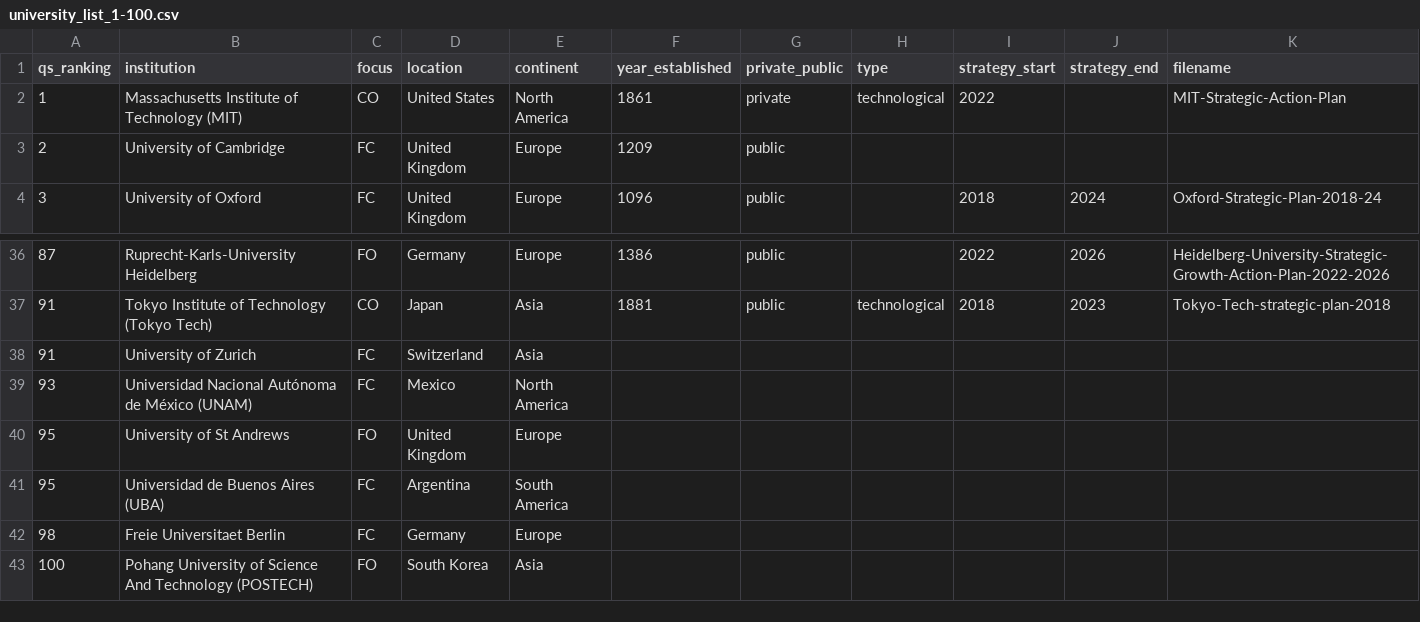
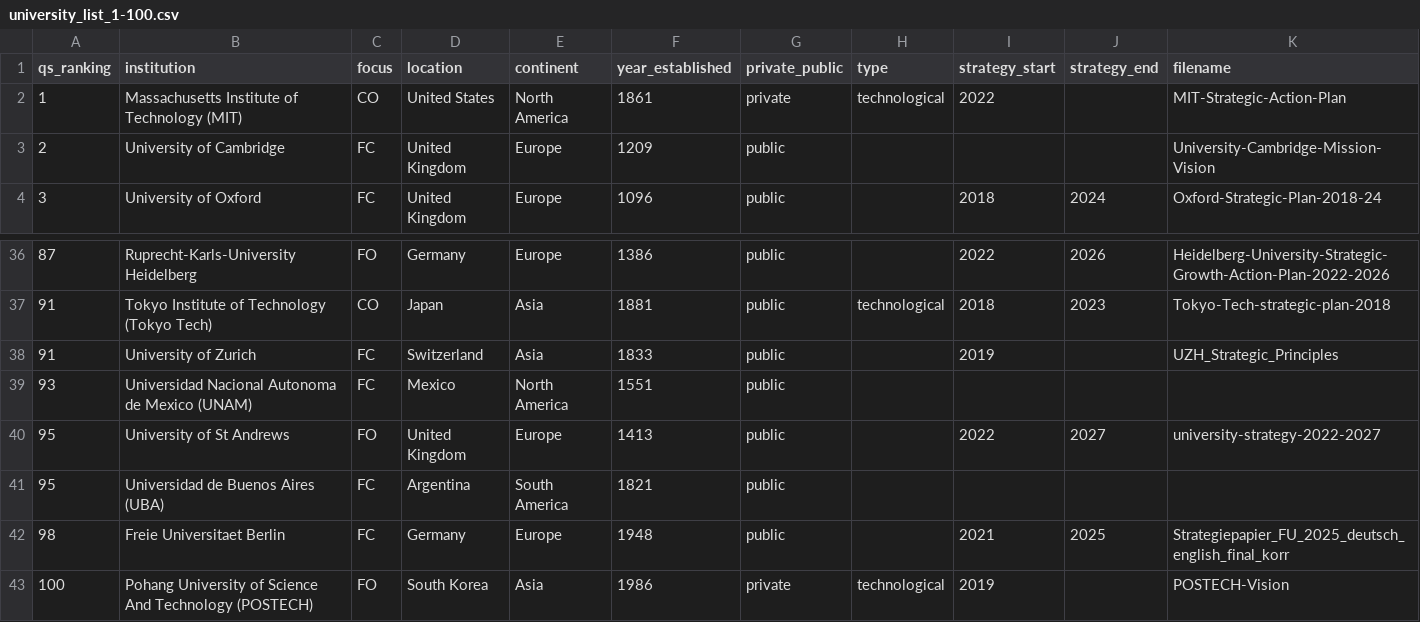
Before and after one commit to jnachi/CS7IS4-Group-7, a CSV file: data/university_list_1-100.csv, drawn as a sheet; only a part is shown, gaps mark what is left out; the diff covers the shown part only.

Commit message:
Update data universities ranking 1-100

```diff
--- a/data/university_list_1-100.csv
+++ b/data/university_list_1-100.csv
@@ -2,3 +2,3 @@ qs_ranking,institution,focus,location,continent,year_established,private_public,
 1,Massachusetts Institute of Technology (MIT) ,CO,United States,North America,1861,private,technological,2022,,MIT-Strategic-Action-Plan
-2,University of Cambridge,FC,United Kingdom,Europe,1209,public,,,,
+2,University of Cambridge,FC,United Kingdom,Europe,1209,public,,,,University-Cambridge-Mission-Vision
 3,University of Oxford,FC,United Kingdom,Europe,1096,public,,2018,2024,Oxford-Strategic-Plan-2018-24
@@ -37,7 +37,7 @@ qs_ranking,institution,focus,location,continent,year_established,private_public,
 91,Tokyo Institute of Technology (Tokyo Tech),CO,Japan,Asia,1881,public,technological,2018,2023,Tokyo-Tech-strategic-plan-2018
-91,University of Zurich,FC,Switzerland,Asia,,,,,,
-93,Universidad Nacional Autónoma de México (UNAM),FC,Mexico,North America,,,,,,
-95,University of St Andrews,FO,United Kingdom,Europe,,,,,,
-95,Universidad de Buenos Aires (UBA),FC,Argentina,South America,,,,,,
-98,Freie Universitaet Berlin,FC,Germany,Europe,,,,,,
-100,Pohang University of Science And Technology (POSTECH),FO,South Korea,Asia,,,,,,
+91,University of Zurich,FC,Switzerland,Asia,1833,public,,2019,,UZH_Strategic_Principles
+93,Universidad Nacional Autonoma de Mexico (UNAM),FC,Mexico,North America,1551,public,,,,
+95,University of St Andrews,FO,United Kingdom,Europe,1413,public,,2022,2027,university-strategy-2022-2027
+95,Universidad de Buenos Aires (UBA),FC,Argentina,South America,1821,public,,,,
+98,Freie Universitaet Berlin,FC,Germany,Europe,1948,public,,2021,2025,Strategiepapier_FU_2025_deutsch_english_final_korr
+100,Pohang University of Science And Technology (POSTECH),FO,South Korea,Asia,1986,private,technological,2019,,POSTECH-Vision
```
Also changed, not shown: 13 edited cells elsewhere in this file, 14 other files.
